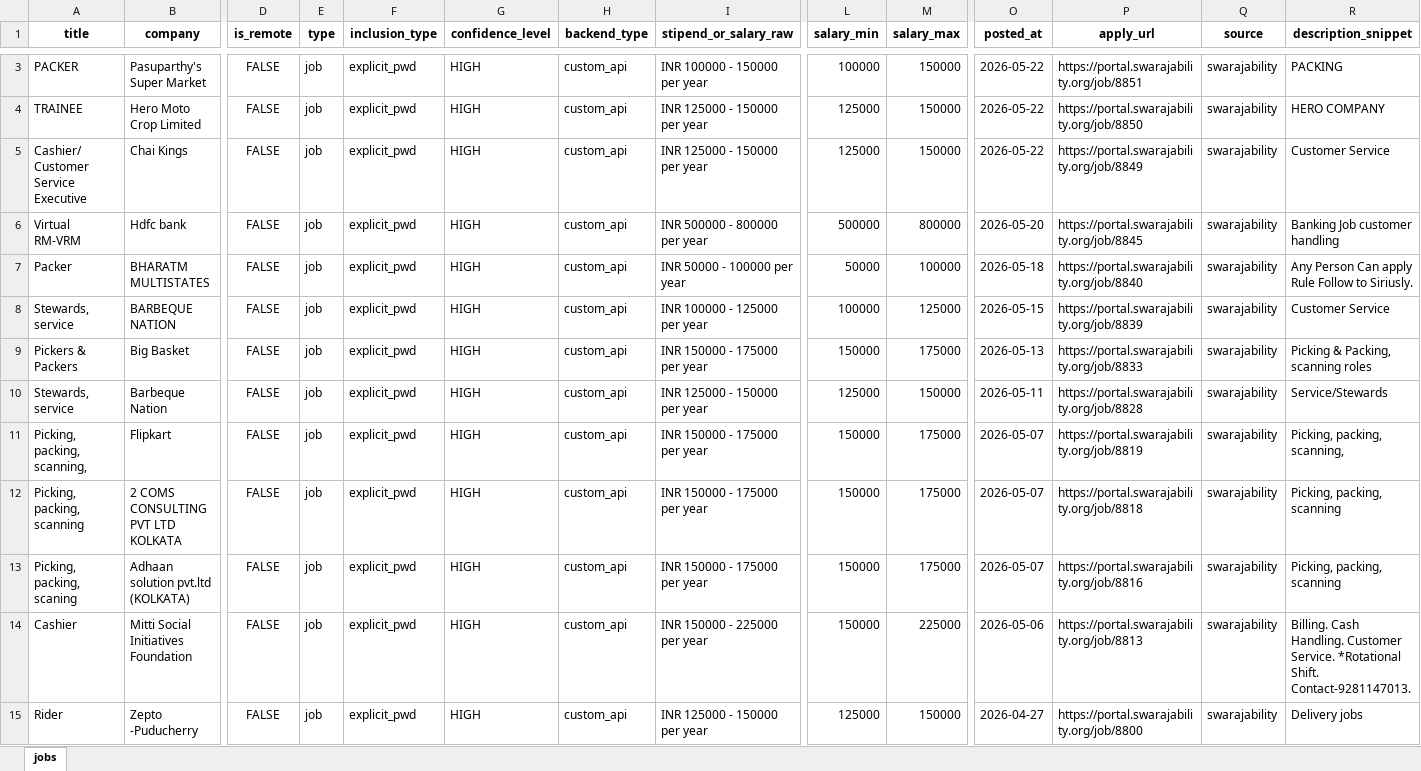
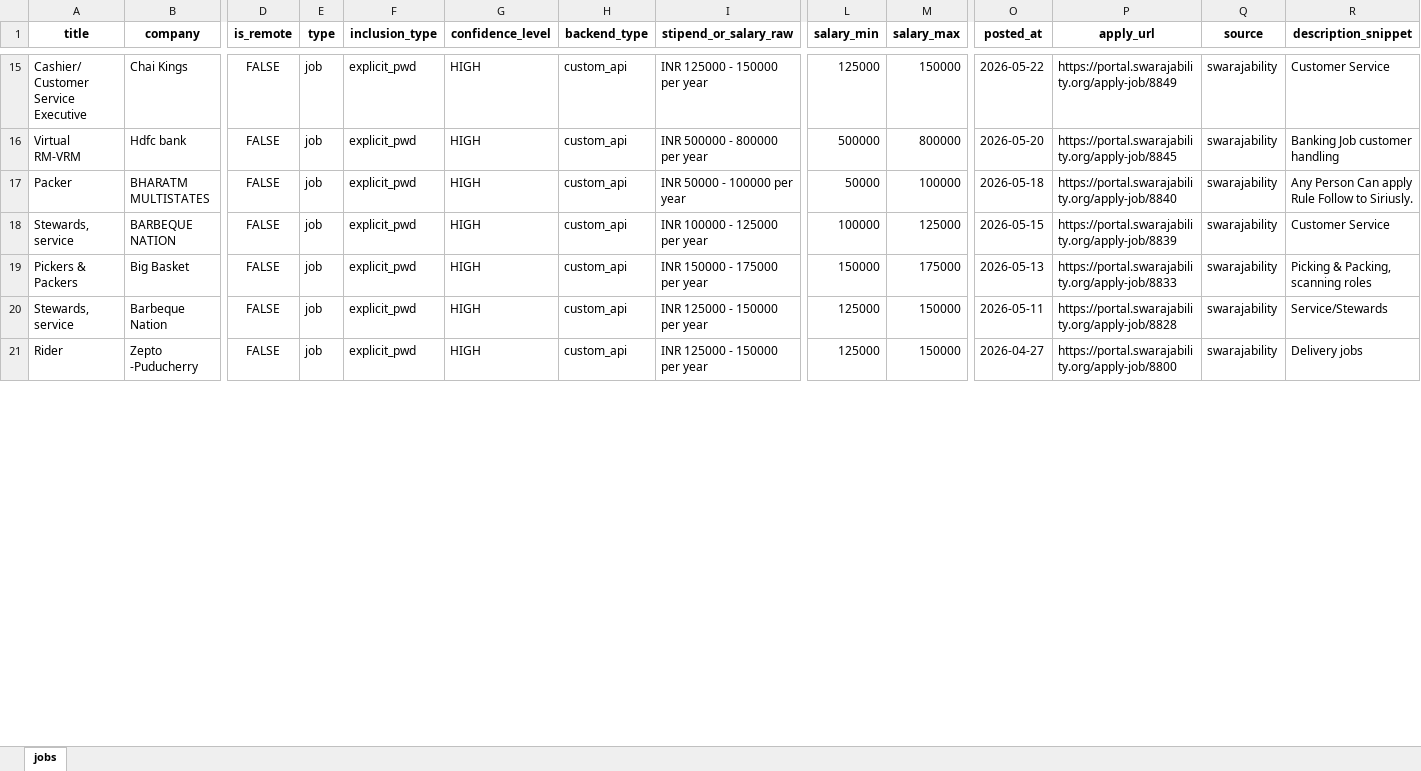
Before and after one commit to bhave-harshal-3000/internship-search, an Excel workbook: output/swarajability.xlsx, sheet jobs, drawn as a sheet; only a part is shown, gaps mark what is left out; values as stored, in another font and other column widths than the file's, no borders; removed rows and columns are numbered as before the commit, all else as after; rows hold the shown columns only; the diff covers the shown part only; the diff names each change by its address in the sheet, - before the commit and + after, or states it on an @@ line.

```diff
--- a/output/swarajability.xlsx (sheet jobs)
+++ b/output/swarajability.xlsx (sheet jobs)
-row 3: PACKER | Pasuparthy's Super Market | FALSE | job | explicit_pwd | HIGH | custom_api | INR 100000 - 150000 per year | 100000 | 150000 | 2026-05-22 | https://portal.swarajability.org/job/8851 | swarajability | PACKING
-row 4: TRAINEE | Hero Moto Crop Limited | FALSE | job | explicit_pwd | HIGH | custom_api | INR 125000 - 150000 per year | 125000 | 150000 | 2026-05-22 | https://portal.swarajability.org/job/8850 | swarajability | HERO COMPANY
-P15 (apply_url): https://portal.swarajability.org/job/8849
+P15 (apply_url): https://portal.swarajability.org/apply-job/8849
-P16 (apply_url): https://portal.swarajability.org/job/8845
+P16 (apply_url): https://portal.swarajability.org/apply-job/8845
-P17 (apply_url): https://portal.swarajability.org/job/8840
+P17 (apply_url): https://portal.swarajability.org/apply-job/8840
-P18 (apply_url): https://portal.swarajability.org/job/8839
+P18 (apply_url): https://portal.swarajability.org/apply-job/8839
-P19 (apply_url): https://portal.swarajability.org/job/8833
+P19 (apply_url): https://portal.swarajability.org/apply-job/8833
-P20 (apply_url): https://portal.swarajability.org/job/8828
+P20 (apply_url): https://portal.swarajability.org/apply-job/8828
-row 11: Picking, packing, scanning, | Flipkart | FALSE | job | explicit_pwd | HIGH | custom_api | INR 150000 - 175000 per year | 150000 | 175000 | 2026-05-07 | https://portal.swarajability.org/job/8819 | swarajability | Picking, packing, scanning,
-row 12: Picking, packing, scanning | 2 COMS CONSULTING PVT LTD KOLKATA | FALSE | job | explicit_pwd | HIGH | custom_api | INR 150000 - 175000 per year | 150000 | 175000 | 2026-05-07 | https://portal.swarajability.org/job/8818 | swarajability | Picking, packing, scanning
-row 13: Picking, packing, scaning | Adhaan solution pvt.ltd (KOLKATA) | FALSE | job | explicit_pwd | HIGH | custom_api | INR 150000 - 175000 per year | 150000 | 175000 | 2026-05-07 | https://portal.swarajability.org/job/8816 | swarajability | Picking, packing, scanning
-row 14: Cashier | Mitti Social Initiatives Foundation | FALSE | job | explicit_pwd | HIGH | custom_api | INR 150000 - 225000 per year | 150000 | 225000 | 2026-05-06 | https://portal.swarajability.org/job/8813 | swarajability | Billing. Cash Handling. Customer Service. *Rotational Shift. Contact-9281147013.
-P21 (apply_url): https://portal.swarajability.org/job/8800
+P21 (apply_url): https://portal.swarajability.org/apply-job/8800
```
Also changed, not shown: 12 added rows, 10 removed rows and 35 edited cells elsewhere in this sheet, output/atypical.xlsx, output/google_jobs.xlsx, 9 other files.
